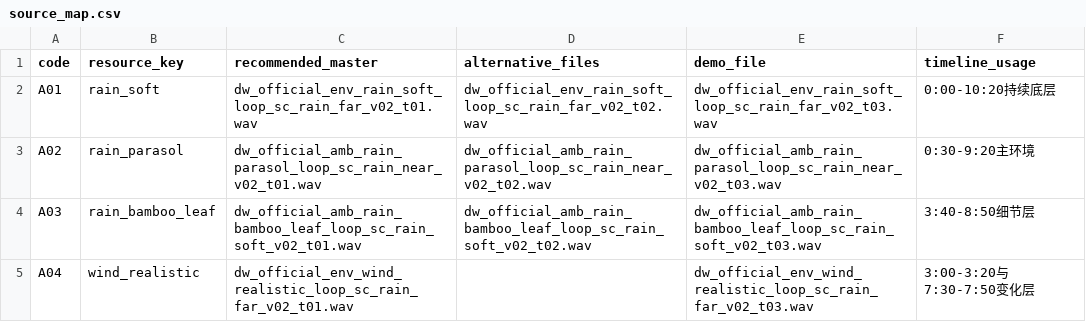
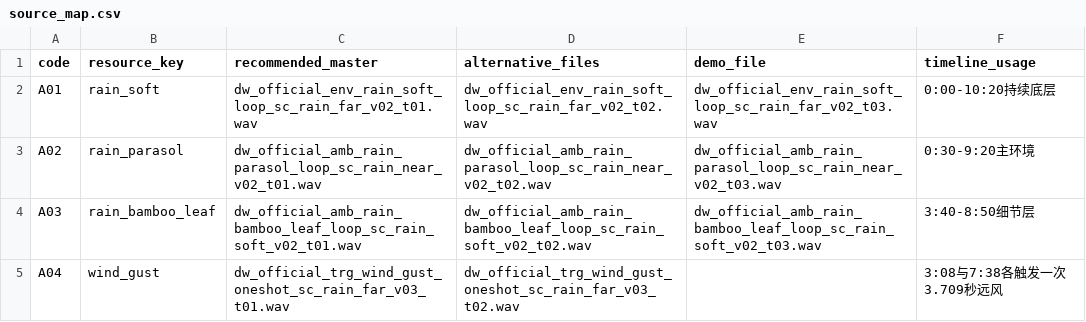
Before and after one commit to starvoice77777/DreamWeaver, a CSV file: docs/scenes/sc_rain/packages/sc_rain_v1/scene/source_map.csv, drawn as a sheet.

```diff
--- a/docs/scenes/sc_rain/packages/sc_rain_v1/scene/source_map.csv
+++ b/docs/scenes/sc_rain/packages/sc_rain_v1/scene/source_map.csv
@@ -4,2 +4,2 @@ A02,rain_parasol,dw_official_amb_rain_parasol_loop_sc_rain_near_v02_t01.wav,dw_o
 A03,rain_bamboo_leaf,dw_official_amb_rain_bamboo_leaf_loop_sc_rain_soft_v02_t01.wav,dw_official_amb_rain_bamboo_leaf_loop_sc_rain_soft_v02_t02.wav,dw_official_amb_rain_bamboo_leaf_loop_sc_rain_soft_v02_t03.wav,3:40-8:50细节层
-A04,wind_realistic,dw_official_env_wind_realistic_loop_sc_rain_far_v02_t01.wav,,dw_official_env_wind_realistic_loop_sc_rain_far_v02_t03.wav,3:00-3:20与7:30-7:50变化层
+A04,wind_gust,dw_official_trg_wind_gust_oneshot_sc_rain_far_v03_t01.wav,dw_official_trg_wind_gust_oneshot_sc_rain_far_v03_t02.wav,,3:08与7:38各触发一次3.709秒远风
```
Also changed, not shown: docs/scenes/sc_rain/packages/sc_rain_v1/package_manifest.csv, docs/scenes/sc_rain/packages/sc_rain_v1/qc/asset_qc.csv, 31 other files.
